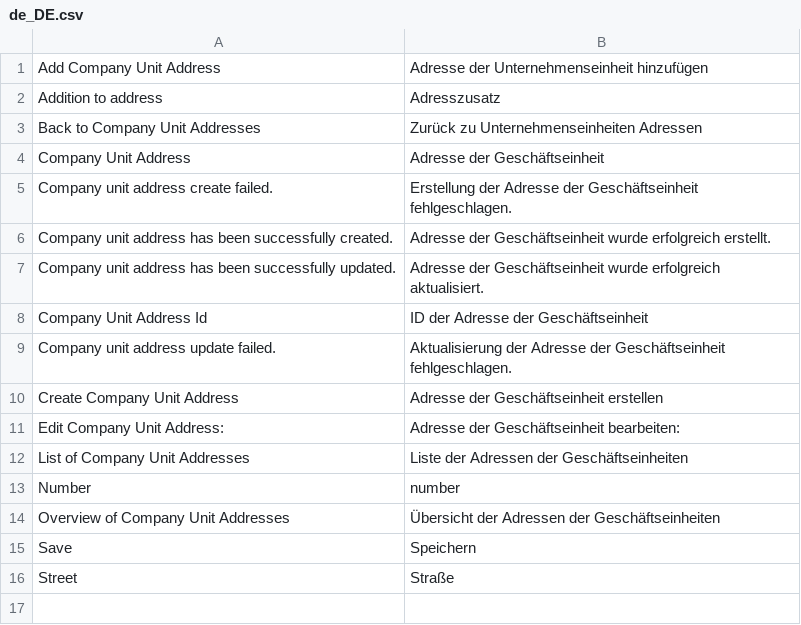
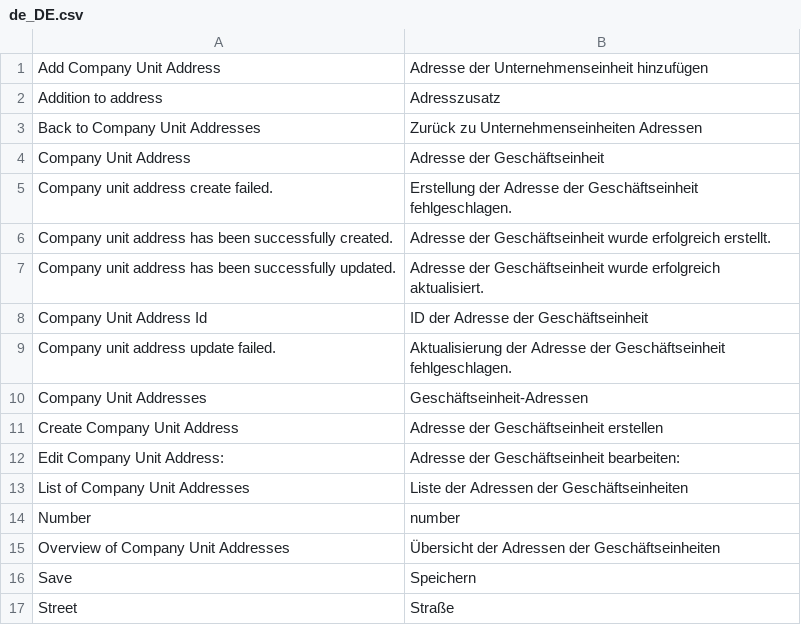
Before and after one commit to spryker/company-unit-address-gui, a CSV file: data/translation/Zed/de_DE.csv, drawn as a sheet; the diff names each change by its address in the sheet, - before the commit and + after, or states it on an @@ line.

Commit message:
cc-10011 translations

```diff
--- a/data/translation/Zed/de_DE.csv
+++ b/data/translation/Zed/de_DE.csv
+row 10: Company Unit Addresses | Geschäftseinheit-Adressen
```
Also changed, not shown: data/translation/Zed/en_US.csv.
